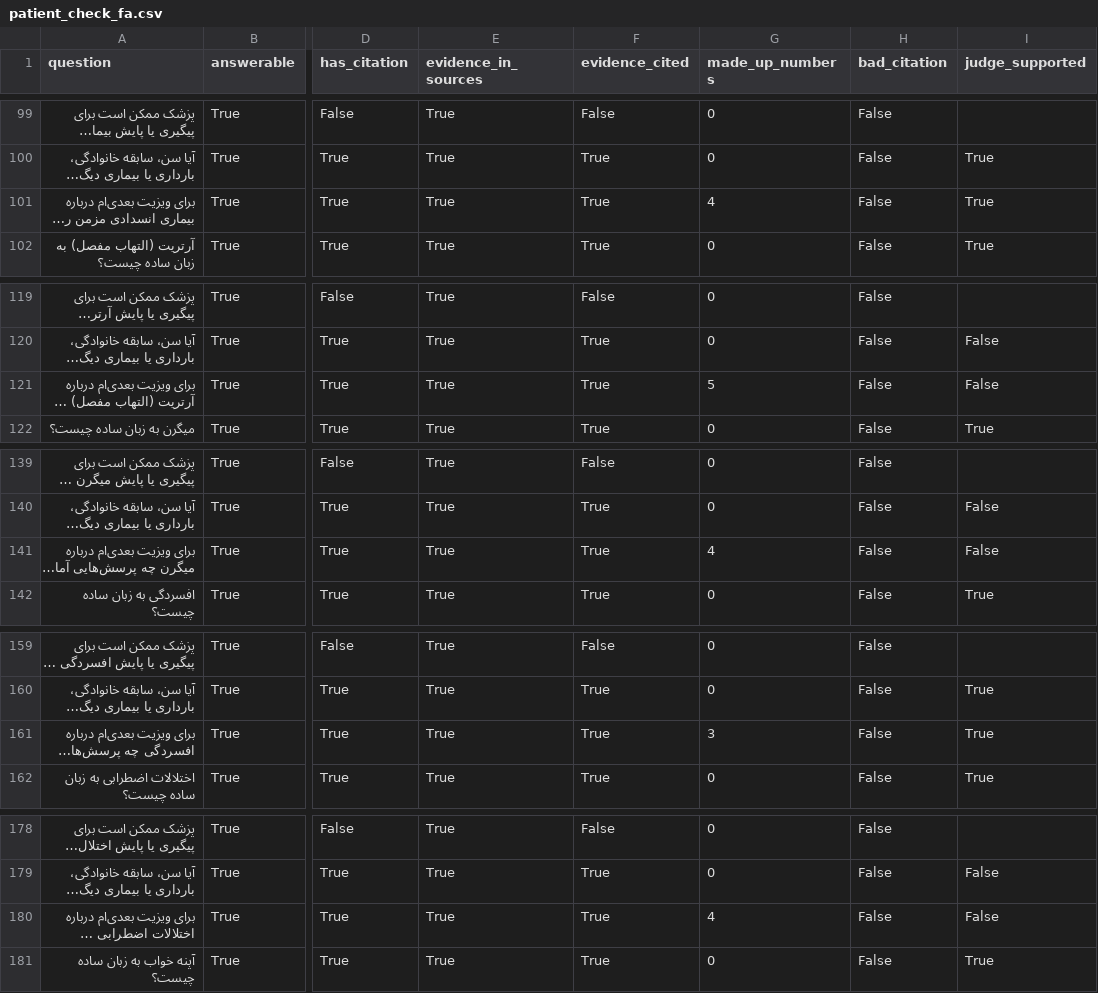
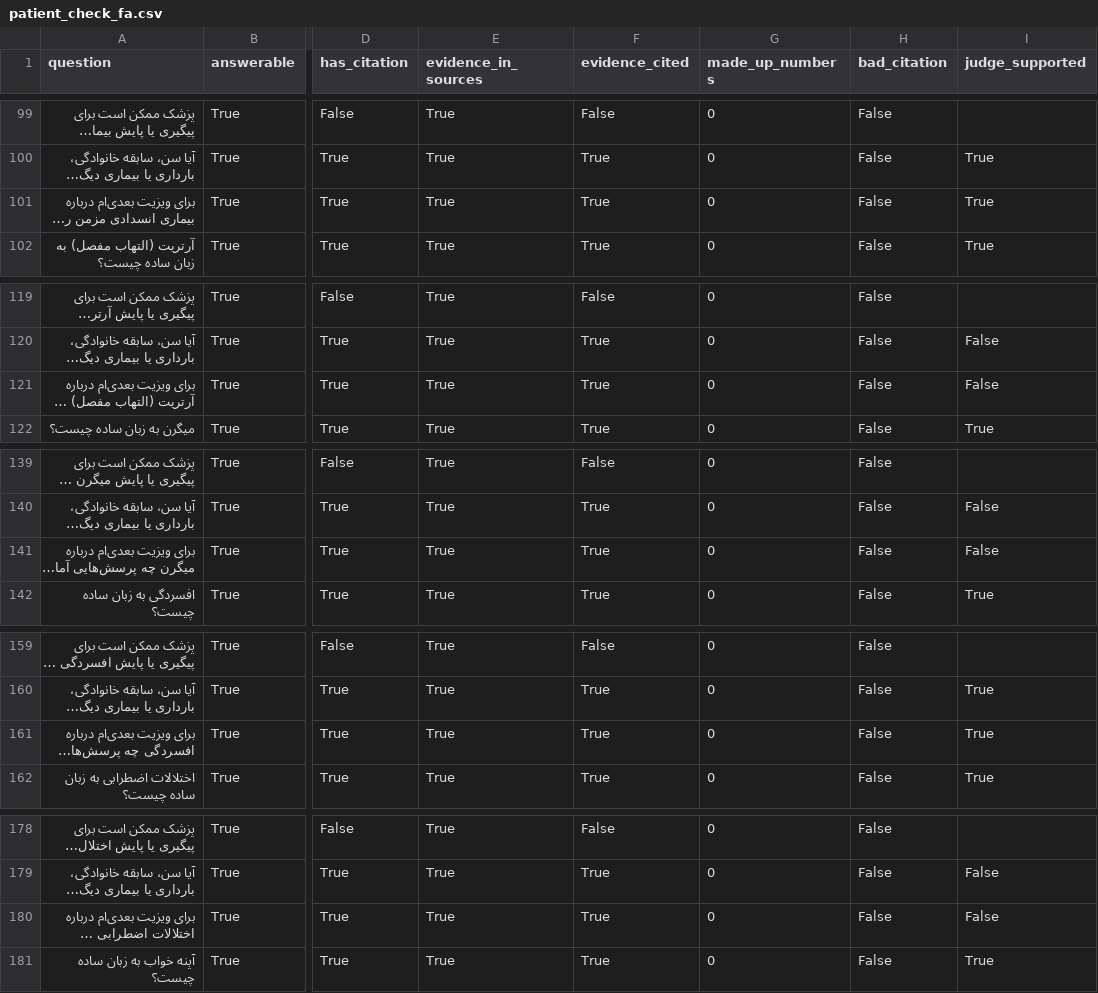
Before and after one commit to payamfirouzfar/namazi-rag, a CSV file: docs/patient_check_fa.csv, drawn as a sheet; only a part is shown, gaps mark what is left out; long unchanged cells end in …; the diff covers the shown part only; the diff names each change by its address in the sheet, - before the commit and + after, or states it on an @@ line.

```diff
--- a/docs/patient_check_fa.csv
+++ b/docs/patient_check_fa.csv
-G101 (made_up_numbers): 4
+G101 (made_up_numbers): 0
-G121 (made_up_numbers): 5
+G121 (made_up_numbers): 0
-G141 (made_up_numbers): 4
+G141 (made_up_numbers): 0
-G161 (made_up_numbers): 3
+G161 (made_up_numbers): 0
-G180 (made_up_numbers): 4
+G180 (made_up_numbers): 0
```
Also changed, not shown: 20 edited cells elsewhere in this file, docs/patient_check_en.csv, docs/patient_check_open.csv, 4 other files.
